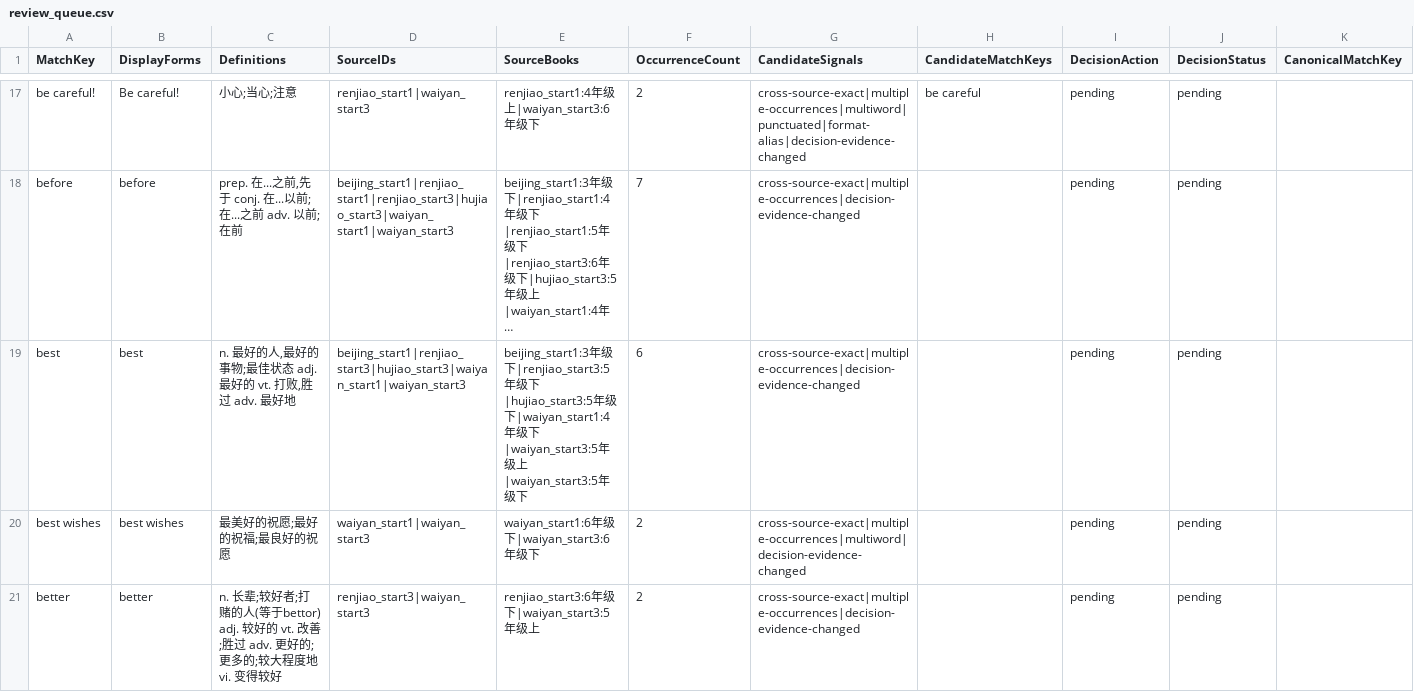
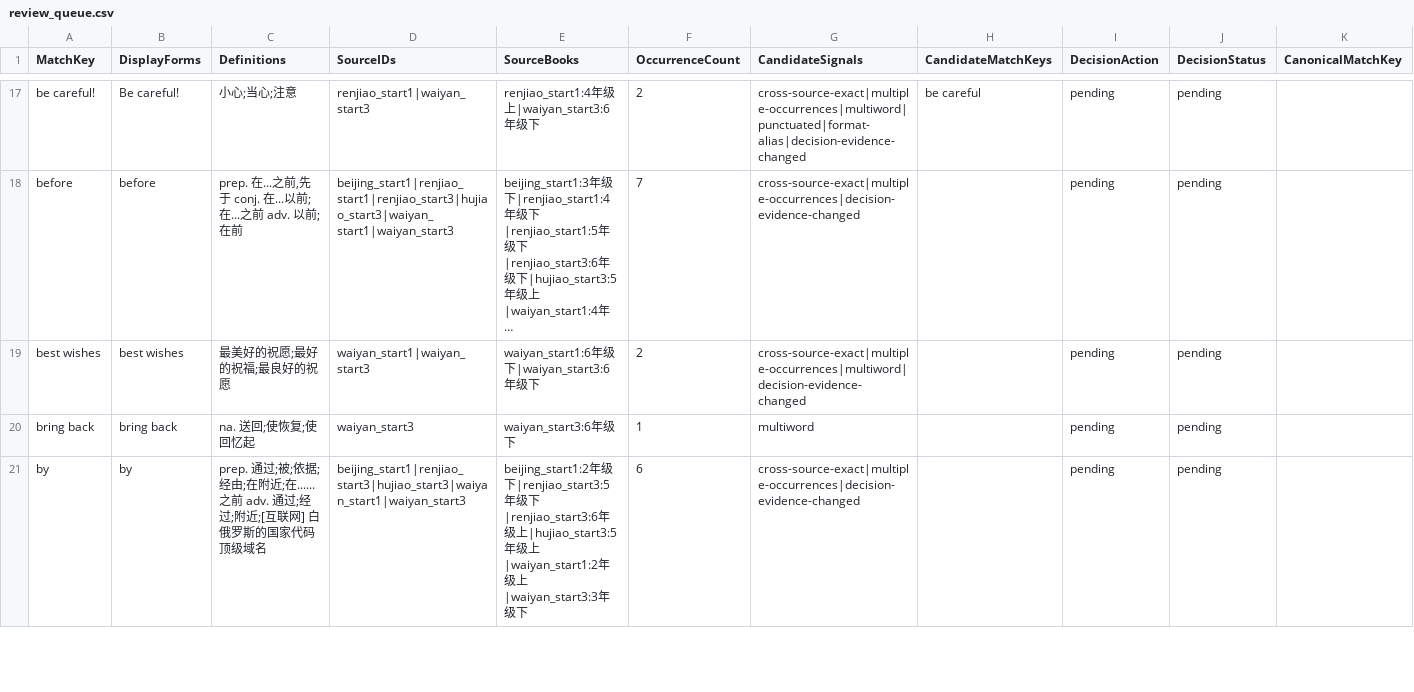
Before and after one commit to whisper-wind17/English, a CSV file: anki/klose/third_party_vocabulary/staging/review_queue.csv, drawn as a sheet; only a part is shown, gaps mark what is left out; the shorter side is filled out with more unchanged rows; long unchanged cells end in …; rows hold the shown columns only; the diff covers the shown part only; the diff names each change by its address in the sheet, - before the commit and + after, or states it on an @@ line.

```diff
--- a/anki/klose/third_party_vocabulary/staging/review_queue.csv
+++ b/anki/klose/third_party_vocabulary/staging/review_queue.csv
-row 19: best | best | n. 最好的人,最好的事物;最佳状态 adj. 最好的 vt. 打败,胜过 adv. 最好地 | beijing_start1|renjiao_start3|hujiao_start3|waiyan_start1|waiyan_start3 | beijing_start1:3年级下|renjiao_start3:5年级下|hujiao_start3:5年级下|waiyan_start1:4年级下|waiyan_start3:5年级上|waiyan_start3:5年级下 | 6 | cross-source-exact|multiple-occurrences|decision-evidence-changed |  | pending | pending
-row 21: better | better | n. 长辈;较好者;打赌的人(等于bettor) adj. 较好的 vt. 改善;胜过 adv. 更好的;更多的;较大程度地 vi. 变得较好 | renjiao_start3|waiyan_start3 | renjiao_start3:6年级下|waiyan_start3:5年级上 | 2 | cross-source-exact|multiple-occurrences|decision-evidence-changed |  | pending | pending
```
Also changed, not shown: 8 removed rows elsewhere in this file, anki/klose/third_party_vocabulary/audit/selected_review_view.csv, anki/klose/third_party_vocabulary/learner/grammar_form_quarantine_view.csv, 10 other files.
